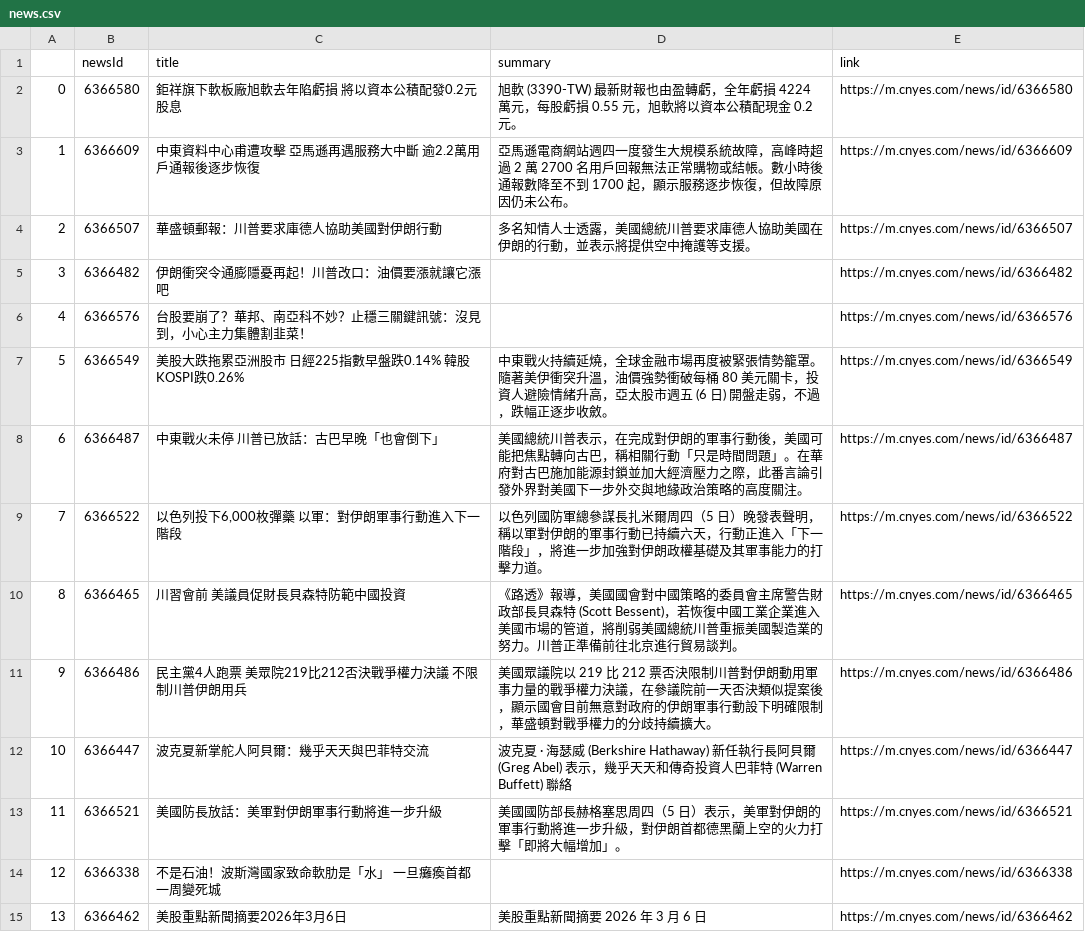
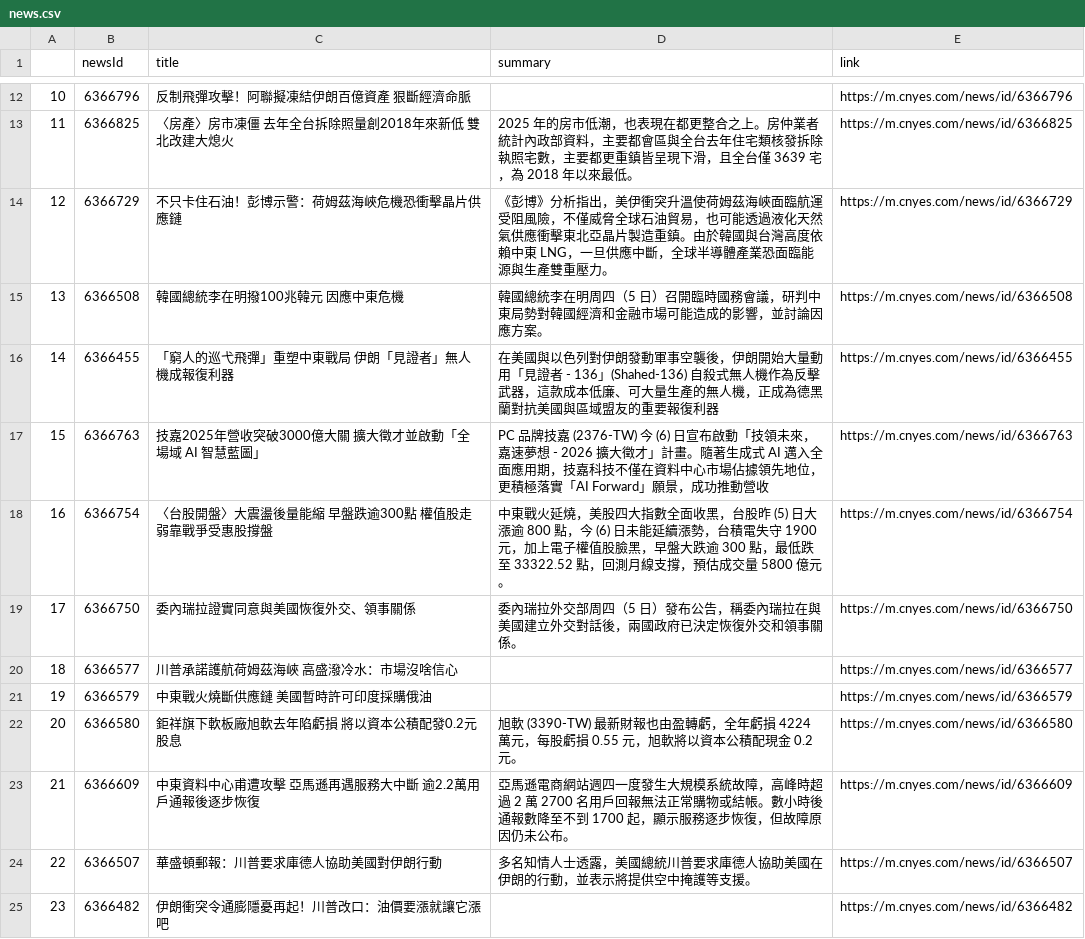
Before and after one commit to sonia9453/test_github_actions, a CSV file: news.csv, drawn as a sheet; only a part is shown, gaps mark what is left out; the shorter side is filled out with more unchanged rows; addresses are those after the commit; the diff covers the shown part only; the diff names each change by its address in the sheet, - before the commit and + after, or states it on an @@ line.

Commit message:
更新鉅亨網

```diff
--- a/news.csv
+++ b/news.csv
+row 12: 10 | 6366796 | 反制飛彈攻擊！阿聯擬凍結伊朗百億資產 狠斷經濟命脈 |  | https://m.cnyes.com/news/id/6366796
+row 13: 11 | 6366825 | 〈房產〉房市凍僵 去年全台拆除照量創2018年來新低 雙北改建大熄火 | 2025 年的房市低潮，也表現在都更整合之上。房仲業者統計內政部資料，主要都會區與全台去年住宅類核發拆除執照宅數，主要都更重鎮皆呈現下滑，且全台僅 3639 宅，為 2018 年以來最低。 | https://m.cnyes.com/news/id/6366825
+row 14: 12 | 6366729 | 不只卡住石油！彭博示警：荷姆茲海峽危機恐衝擊晶片供應鏈 | 《彭博》分析指出，美伊衝突升溫使荷姆茲海峽面臨航運受阻風險，不僅威脅全球石油貿易，也可能透過液化天然氣供應衝擊東北亞晶片製造重鎮。由於韓國與台灣高度依賴中東 LNG，一旦供應中斷，全球半導體產業恐面臨能源與生產雙重壓力。 | https://m.cnyes.com/news/id/6366729
+row 15: 13 | 6366508 | 韓國總統李在明撥100兆韓元 因應中東危機 | 韓國總統李在明周四（5 日）召開臨時國務會議，研判中東局勢對韓國經濟和金融市場可能造成的影響，並討論因應方案。 | https://m.cnyes.com/news/id/6366508
+row 16: 14 | 6366455 | 「窮人的巡弋飛彈」重塑中東戰局 伊朗「見證者」無人機成報復利器 | 在美國與以色列對伊朗發動軍事空襲後，伊朗開始大量動用「見證者 - 136」(Shahed-136) 自殺式無人機作為反擊武器，這款成本低廉、可大量生產的無人機，正成為德黑蘭對抗美國與區域盟友的重要報復利器 | https://m.cnyes.com/news/id/6366455
+row 17: 15 | 6366763 | 技嘉2025年營收突破3000億大關 擴大徵才並啟動「全場域 AI 智慧藍圖」 | PC 品牌技嘉 (2376-TW) 今 (6) 日宣布啟動「技領未來，嘉速夢想 - 2026 擴大徵才」計畫。隨著生成式 AI 邁入全面應用期，技嘉科技不僅在資料中心市場佔據領先地位，更積極落實「AI Forward」願景，成功推動營收 | https://m.cnyes.com/news/id/6366763
+row 18: 16 | 6366754 | 〈台股開盤〉大震盪後量能縮 早盤跌逾300點 權值股走弱靠戰爭受惠股撐盤 | 中東戰火延燒，美股四大指數全面收黑，台股昨 (5) 日大漲逾 800 點，今 (6) 日未能延續漲勢，台積電失守 1900 元，加上電子權值股臉黑，早盤大跌逾 300 點，最低跌至 33322.52 點，回測月線支撐，預估成交量 5800 億元。 | https://m.cnyes.com/news/id/6366754
+row 19: 17 | 6366750 | 委內瑞拉證實同意與美國恢復外交、領事關係 | 委內瑞拉外交部周四（5 日）發布公告，稱委內瑞拉在與美國建立外交對話後，兩國政府已決定恢復外交和領事關係。 | https://m.cnyes.com/news/id/6366750
+row 20: 18 | 6366577 | 川普承諾護航荷姆茲海峽 高盛潑冷水：市場沒啥信心 |  | https://m.cnyes.com/news/id/6366577
+row 21: 19 | 6366579 | 中東戰火燒斷供應鏈 美國暫時許可印度採購俄油 |  | https://m.cnyes.com/news/id/6366579
@@ column A renumbered from row 22 down @@
```
Also changed, not shown: 10 added rows elsewhere in this file.
